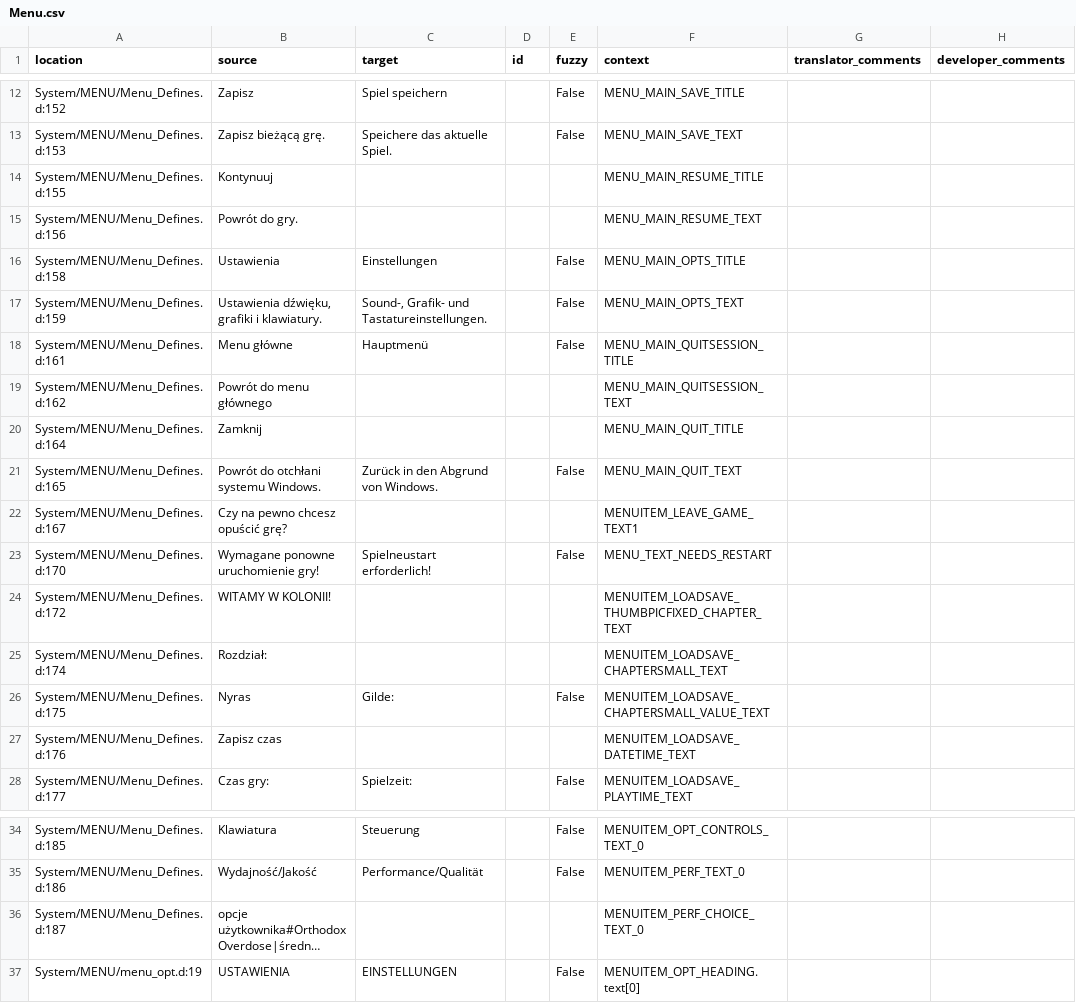
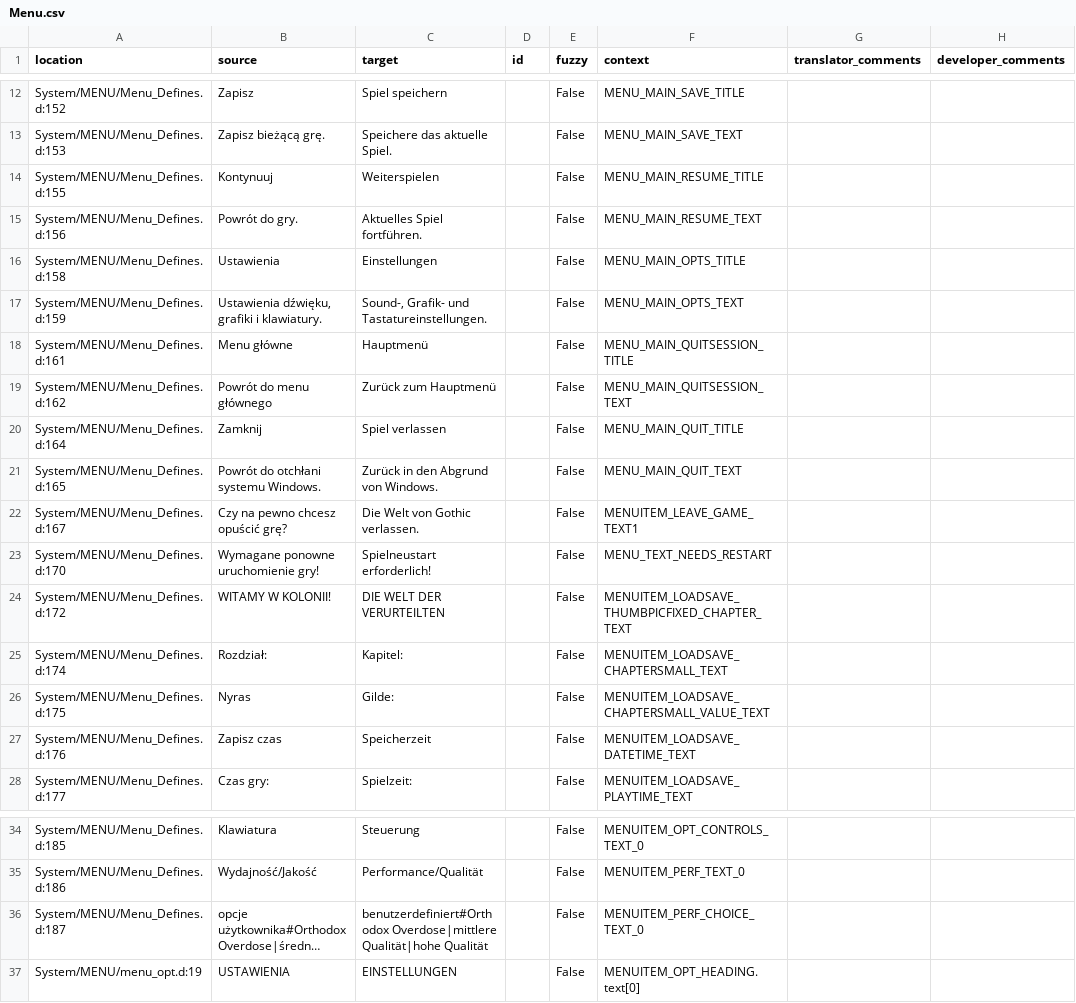
Before and after one commit to Nyras-Enjoyers/nyras-prologue-demake-scripts, a CSV file: .translations/de/Menu.csv, drawn as a sheet; only a part is shown, gaps mark what is left out; long unchanged cells end in …; the diff names each change by its address in the sheet, - before the commit and + after, or states it on an @@ line.

Commit message:
Translated using Weblate (German)
Currently translated at 100.0% (148 of 148 strings)

Translation: Nyras Prolog Demake/Menu
Translate-URL: http://weblate.cokoliv.eu/projects/nyras-prolog-demake/menu/de/

```diff
--- a/.translations/de/Menu.csv
+++ b/.translations/de/Menu.csv
-C14 (target): (empty)
+C14 (target): Weiterspielen
-E14:E15 (fuzzy): (empty)
+E14:E15 (fuzzy): False
-C15 (target): (empty)
+C15 (target): Aktuelles Spiel fortführen.
-C19 (target): (empty)
+C19 (target): Zurück zum Hauptmenü
-E19:E20 (fuzzy): (empty)
+E19:E20 (fuzzy): False
-C20 (target): (empty)
+C20 (target): Spiel verlassen
-C22 (target): (empty)
+C22 (target): Die Welt von Gothic verlassen.
-E22 (fuzzy): (empty)
+E22 (fuzzy): False
-C24 (target): (empty)
+C24 (target): DIE WELT DER VERURTEILTEN
-E24:E25 (fuzzy): (empty)
+E24:E25 (fuzzy): False
-C25 (target): (empty)
+C25 (target): Kapitel:
-C27 (target): (empty)
+C27 (target): Speicherzeit
-E27 (fuzzy): (empty)
+E27 (fuzzy): False
-C36 (target): (empty)
+C36 (target): benutzerdefiniert#Orthodox Overdose|mittlere Qualität|hohe Qualität
-E36 (fuzzy): (empty)
+E36 (fuzzy): False
```
